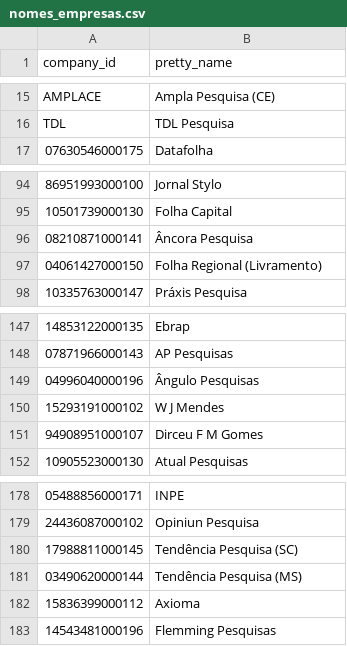
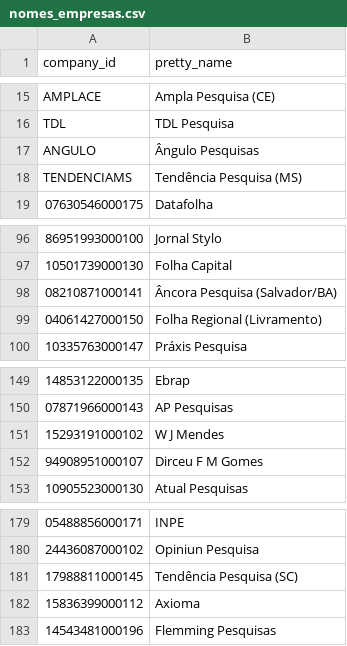
Before and after one commit to pindograma/pesquisas, a CSV file: data/manual-data/nomes_empresas.csv, drawn as a sheet; only a part is shown, gaps mark what is left out; the diff covers the shown part only.

```diff
--- a/data/manual-data/nomes_empresas.csv
+++ b/data/manual-data/nomes_empresas.csv
@@ -16,2 +16,4 @@ AMPLACE,Ampla Pesquisa (CE)
 TDL,TDL Pesquisa
+ANGULO,Ângulo Pesquisas
+TENDENCIAMS,Tendência Pesquisa (MS)
 "07630546000175",Datafolha
@@ -95,3 +97,3 @@ TDL,TDL Pesquisa
 "10501739000130",Folha Capital
-"08210871000141",Âncora Pesquisa
+"08210871000141",Âncora Pesquisa (Salvador/BA)
 "04061427000150",Folha Regional (Livramento)
@@ -148,3 +150,2 @@ TDL,TDL Pesquisa
 "07871966000143",AP Pesquisas
-"04996040000196",Ângulo Pesquisas
 "15293191000102",W J Mendes
@@ -180,3 +181,2 @@ TDL,TDL Pesquisa
 "17988811000145",Tendência Pesquisa (SC)
-"03490620000144",Tendência Pesquisa (MS)
 "15836399000112",Axioma
```
Also changed, not shown: 46 added rows elsewhere in this file, 10 other files.
